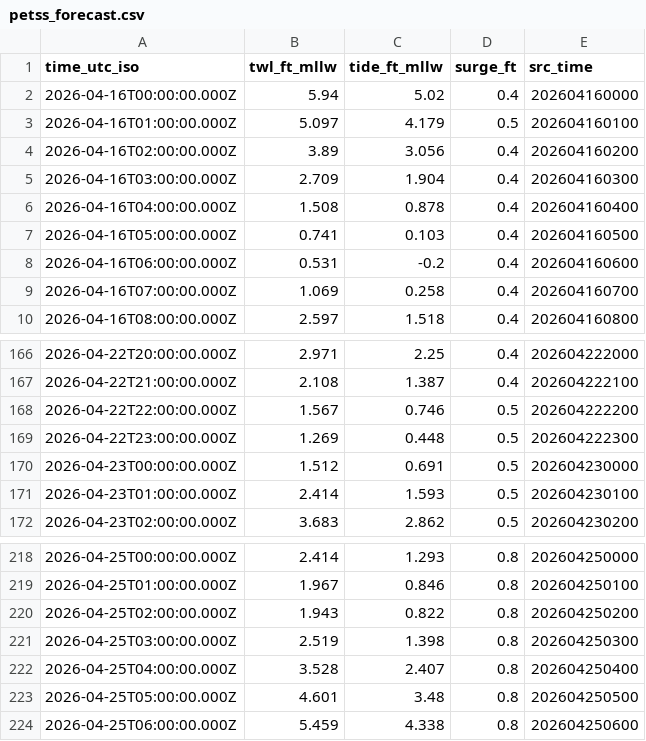
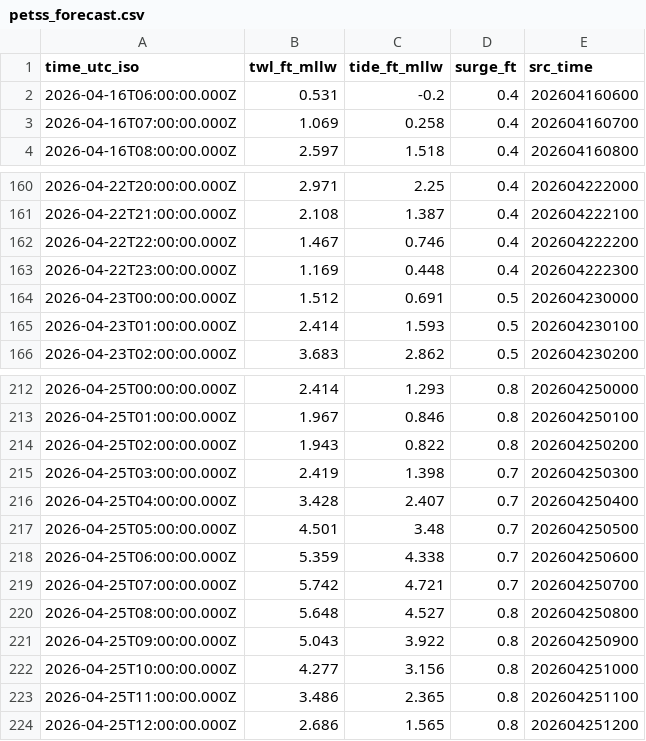
Before and after one commit to hondrospj/Keansburg, a CSV file: data/petss_forecast.csv, drawn as a sheet; only a part is shown, gaps mark what is left out; the diff covers the shown part only.

```diff
--- a/data/petss_forecast.csv
+++ b/data/petss_forecast.csv
@@ -1,8 +1,2 @@
 time_utc_iso,twl_ft_mllw,tide_ft_mllw,surge_ft,src_time
-2026-04-16T00:00:00.000Z,5.94,5.02,0.4,202604160000
-2026-04-16T01:00:00.000Z,5.097,4.179,0.5,202604160100
-2026-04-16T02:00:00.000Z,3.89,3.056,0.4,202604160200
-2026-04-16T03:00:00.000Z,2.709,1.904,0.4,202604160300
-2026-04-16T04:00:00.000Z,1.508,0.878,0.4,202604160400
-2026-04-16T05:00:00.000Z,0.741,0.103,0.4,202604160500
 2026-04-16T06:00:00.000Z,0.531,-0.2,0.4,202604160600
@@ -167,4 +161,4 @@ time_utc_iso,twl_ft_mllw,tide_ft_mllw,surge_ft,src_time
 2026-04-22T21:00:00.000Z,2.108,1.387,0.4,202604222100
-2026-04-22T22:00:00.000Z,1.567,0.746,0.5,202604222200
-2026-04-22T23:00:00.000Z,1.269,0.448,0.5,202604222300
+2026-04-22T22:00:00.000Z,1.467,0.746,0.4,202604222200
+2026-04-22T23:00:00.000Z,1.169,0.448,0.4,202604222300
 2026-04-23T00:00:00.000Z,1.512,0.691,0.5,202604230000
@@ -220,5 +214,11 @@ time_utc_iso,twl_ft_mllw,tide_ft_mllw,surge_ft,src_time
 2026-04-25T02:00:00.000Z,1.943,0.822,0.8,202604250200
-2026-04-25T03:00:00.000Z,2.519,1.398,0.8,202604250300
-2026-04-25T04:00:00.000Z,3.528,2.407,0.8,202604250400
-2026-04-25T05:00:00.000Z,4.601,3.48,0.8,202604250500
-2026-04-25T06:00:00.000Z,5.459,4.338,0.8,202604250600
+2026-04-25T03:00:00.000Z,2.419,1.398,0.7,202604250300
+2026-04-25T04:00:00.000Z,3.428,2.407,0.7,202604250400
+2026-04-25T05:00:00.000Z,4.501,3.48,0.7,202604250500
+2026-04-25T06:00:00.000Z,5.359,4.338,0.7,202604250600
+2026-04-25T07:00:00.000Z,5.742,4.721,0.7,202604250700
+2026-04-25T08:00:00.000Z,5.648,4.527,0.8,202604250800
+2026-04-25T09:00:00.000Z,5.043,3.922,0.8,202604250900
+2026-04-25T10:00:00.000Z,4.277,3.156,0.8,202604251000
+2026-04-25T11:00:00.000Z,3.486,2.365,0.8,202604251100
+2026-04-25T12:00:00.000Z,2.686,1.565,0.8,202604251200
```
Also changed, not shown: 60 edited cells elsewhere in this file, 3 other files.
